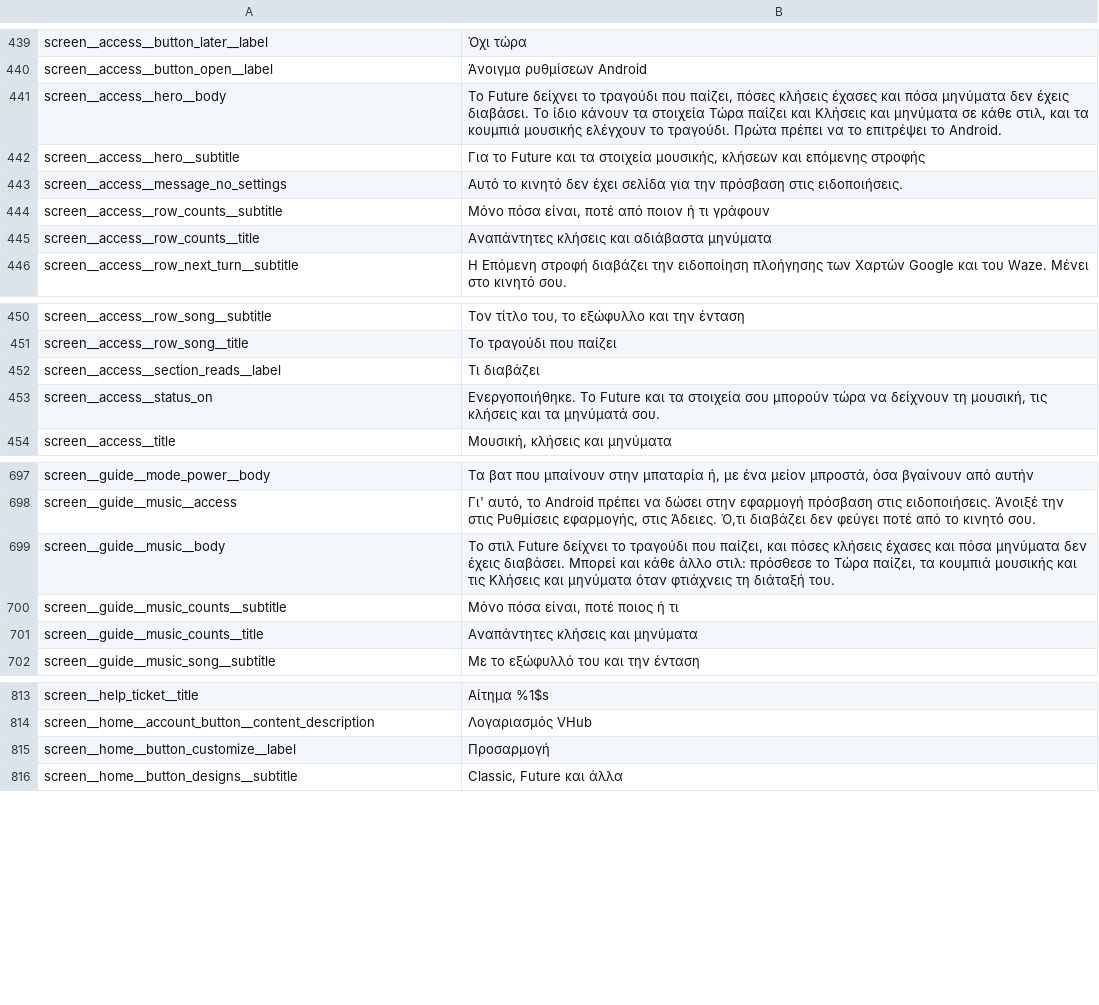
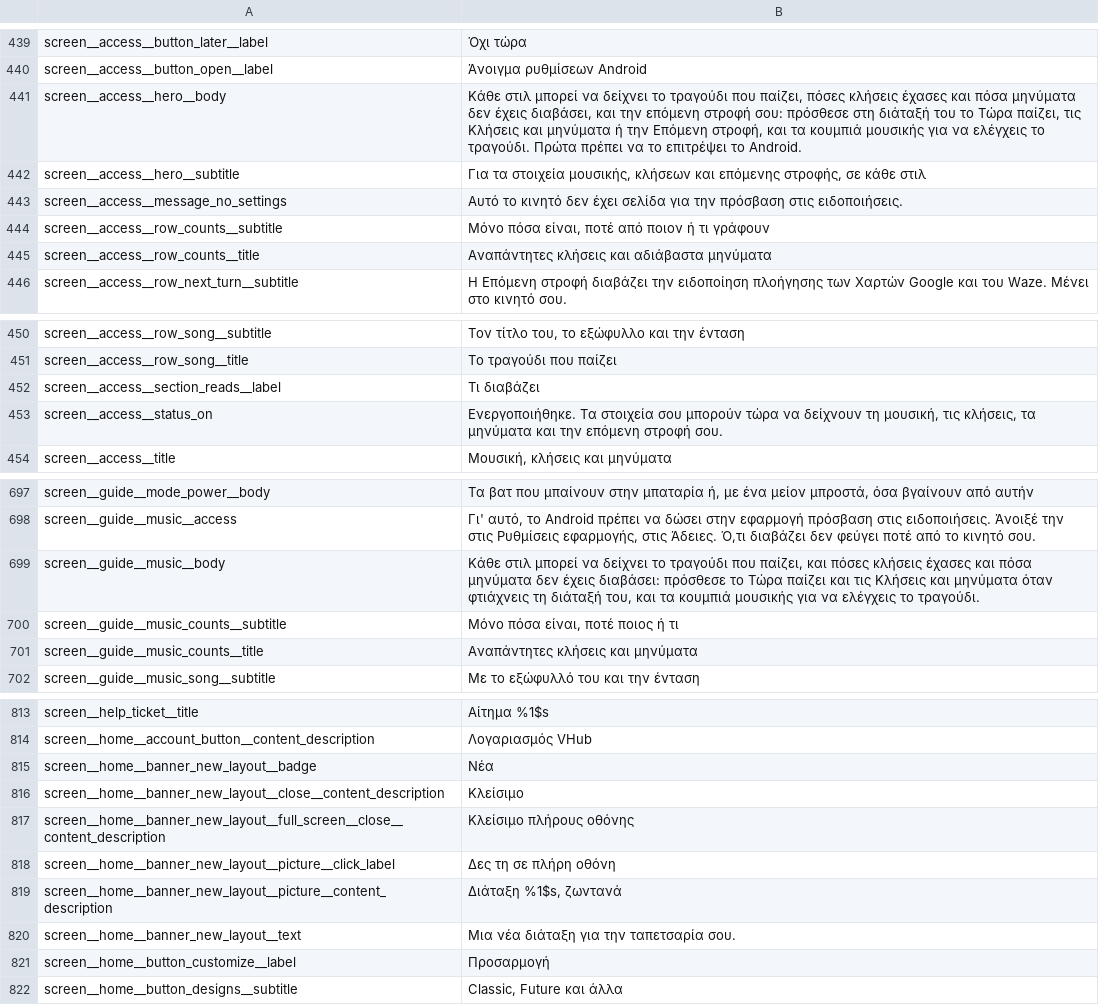
Before and after one commit to vgraphics/vgraphics.github.io, a TSV file: speedometer-wallpaper/play/app/strings-el.tsv, drawn as a sheet; only a part is shown, gaps mark what is left out.

Commit message:
Speedometer web: 2.0.86ca6638

```diff
--- a/speedometer-wallpaper/play/app/strings-el.tsv
+++ b/speedometer-wallpaper/play/app/strings-el.tsv
@@ -440,4 +440,4 @@ screen__access__button_later__label	Όχι τώρα
 screen__access__button_open__label	Άνοιγμα ρυθμίσεων Android
-screen__access__hero__body	Το Future δείχνει το τραγούδι που παίζει, πόσες κλήσεις έχασες και πόσα μηνύματα δεν έχεις διαβάσει. Το ίδιο κάνουν τα στοιχεία Τώρα παίζει και Κλήσεις και μηνύματα σε κάθε στιλ, και τα κουμπιά μουσικής ελέγχουν το τραγούδι. Πρώτα πρέπει να το επιτρέψει το Android.
-screen__access__hero__subtitle	Για το Future και τα στοιχεία μουσικής, κλήσεων και επόμενης στροφής
+screen__access__hero__body	Κάθε στιλ μπορεί να δείχνει το τραγούδι που παίζει, πόσες κλήσεις έχασες και πόσα μηνύματα δεν έχεις διαβάσει, και την επόμενη στροφή σου: πρόσθεσε στη διάταξή του το Τώρα παίζει, τις Κλήσεις και μηνύματα ή την Επόμενη στροφή, και τα κουμπιά μουσικής για να ελέγχεις το τραγούδι. Πρώτα πρέπει να το επιτρέψει το Android.
+screen__access__hero__subtitle	Για τα στοιχεία μουσικής, κλήσεων και επόμενης στροφής, σε κάθε στιλ
 screen__access__message_no_settings	Αυτό το κινητό δεν έχει σελίδα για την πρόσβαση στις ειδοποιήσεις.
@@ -452,3 +452,3 @@ screen__access__row_song__title	Το τραγούδι που παίζει
 screen__access__section_reads__label	Τι διαβάζει
-screen__access__status_on	Ενεργοποιήθηκε. Το Future και τα στοιχεία σου μπορούν τώρα να δείχνουν τη μουσική, τις κλήσεις και τα μηνύματά σου.
+screen__access__status_on	Ενεργοποιήθηκε. Τα στοιχεία σου μπορούν τώρα να δείχνουν τη μουσική, τις κλήσεις, τα μηνύματα και την επόμενη στροφή σου.
 screen__access__title	Μουσική, κλήσεις και μηνύματα
@@ -698,3 +698,3 @@ screen__guide__mode_power__body	Τα βατ που μπαίνουν στην μ
 screen__guide__music__access	Γι' αυτό, το Android πρέπει να δώσει στην εφαρμογή πρόσβαση στις ειδοποιήσεις. Άνοιξέ την στις Ρυθμίσεις εφαρμογής, στις Άδειες. Ό,τι διαβάζει δεν φεύγει ποτέ από το κινητό σου.
-screen__guide__music__body	Το στιλ Future δείχνει το τραγούδι που παίζει, και πόσες κλήσεις έχασες και πόσα μηνύματα δεν έχεις διαβάσει. Μπορεί και κάθε άλλο στιλ: πρόσθεσε το Τώρα παίζει, τα κουμπιά μουσικής και τις Κλήσεις και μηνύματα όταν φτιάχνεις τη διάταξή του.
+screen__guide__music__body	Κάθε στιλ μπορεί να δείχνει το τραγούδι που παίζει, και πόσες κλήσεις έχασες και πόσα μηνύματα δεν έχεις διαβάσει: πρόσθεσε το Τώρα παίζει και τις Κλήσεις και μηνύματα όταν φτιάχνεις τη διάταξή του, και τα κουμπιά μουσικής για να ελέγχεις το τραγούδι.
 screen__guide__music_counts__subtitle	Μόνο πόσα είναι, ποτέ ποιος ή τι
@@ -814,2 +814,8 @@ screen__help_ticket__title	Αίτημα %1$s
 screen__home__account_button__content_description	Λογαριασμός VHub
+screen__home__banner_new_layout__badge	Νέα
+screen__home__banner_new_layout__close__content_description	Κλείσιμο
+screen__home__banner_new_layout__full_screen__close__content_description	Κλείσιμο πλήρους οθόνης
+screen__home__banner_new_layout__picture__click_label	Δες τη σε πλήρη οθόνη
+screen__home__banner_new_layout__picture__content_description	Διάταξη %1$s, ζωντανά
+screen__home__banner_new_layout__text	Μια νέα διάταξη για την ταπετσαρία σου.
 screen__home__button_customize__label	Προσαρμογή
```
Also changed, not shown: speedometer-wallpaper/play/app/strings.tsv, 5 other files.
